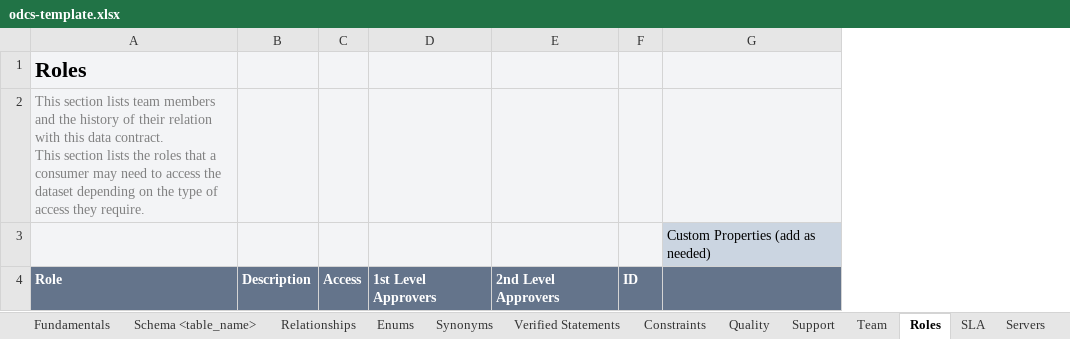
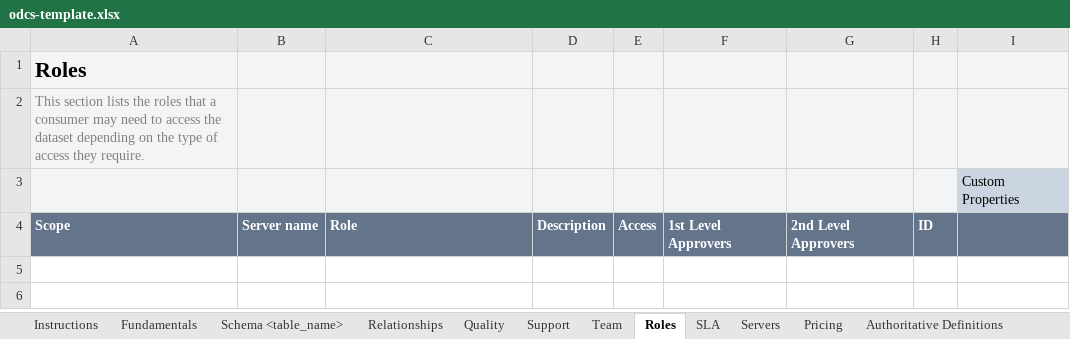
Before and after one commit to datacontract/datacontract-cli, an Excel workbook: datacontract/templates/excel/odcs-template.xlsx, sheet Roles, drawn as a sheet; values as stored, in another font and other column widths than the file's, no borders; removed rows and columns are numbered as before the commit, all else as after; ↵ is a line break in a cell; the diff names each change by its address in the sheet, - before the commit and + after, or states it on an @@ line.

```diff
--- a/datacontract/templates/excel/odcs-template.xlsx (sheet Roles)
+++ b/datacontract/templates/excel/odcs-template.xlsx (sheet Roles)
+column A, rows 1-4: Roles | This section lists the roles that a consumer may need to access the dataset depending on the type of access they require. |  | Scope
+column B, row 4: Server name
-column G, row 3: Custom Properties (add as needed)
+column I, row 3: Custom Properties
-C1: Roles
+C1: (empty)
-C2: This section lists team members and the history of their relation with this data contract. ↵ This section lists the roles that a consumer may need to access the dataset depending on the type of access they require.
+C2: (empty)
```
Also changed, not shown: sheet Quality, sheet SLA, sheet Custom Properties, sheet Verified Statements, sheet Relationships, sheet Constraints, 10 more sheets, other sheet tabs, 9 other files.
